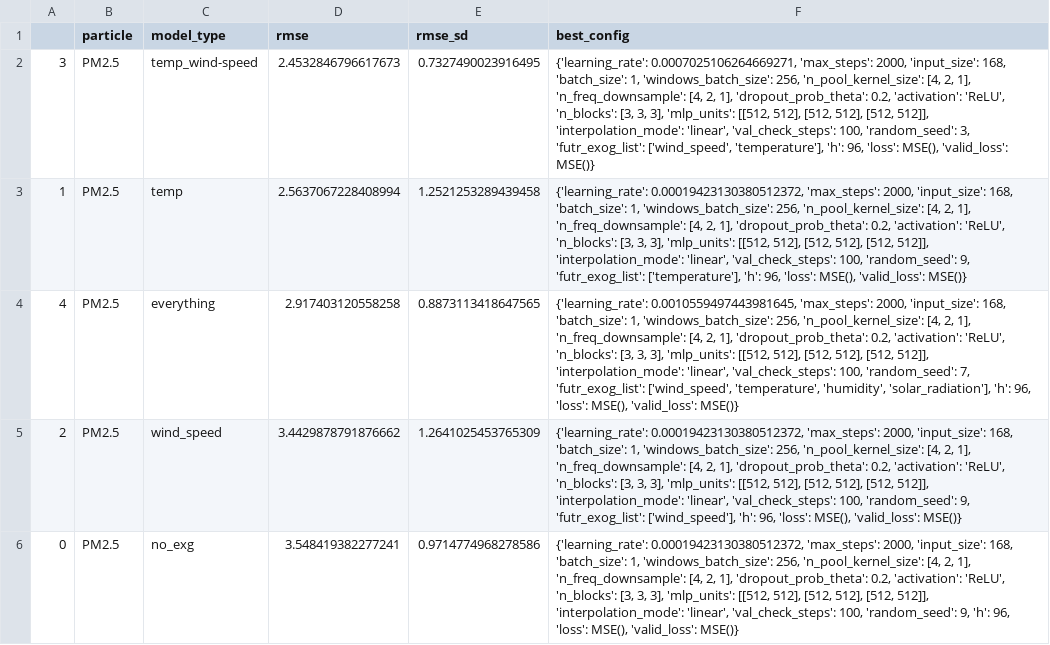
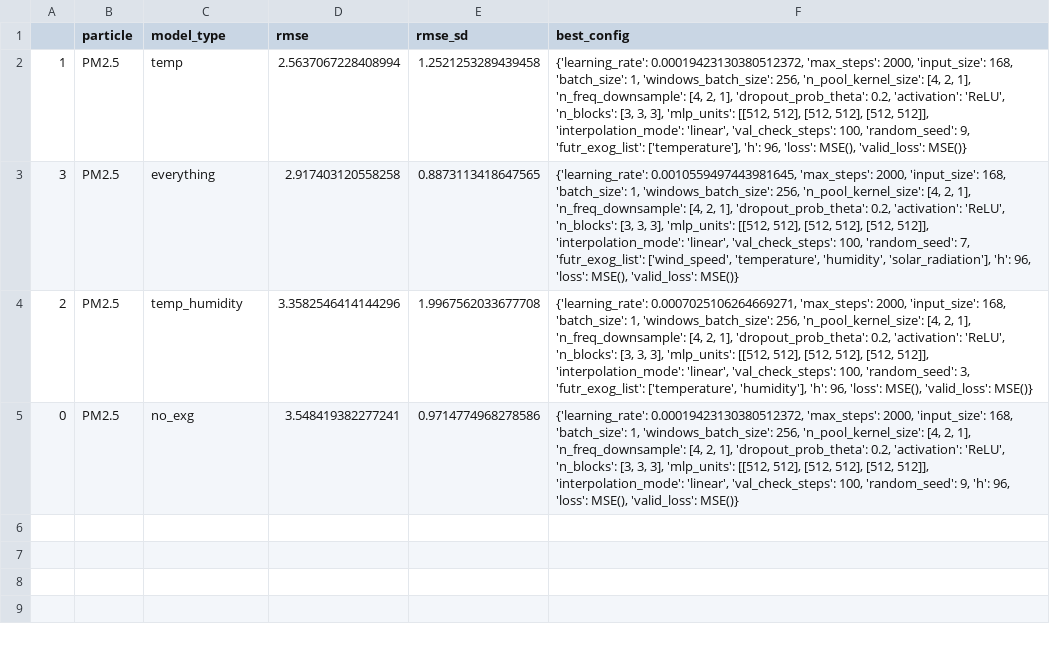
Before and after one commit to louisebphansen/air-quality-forecasting, a CSV file: out/cv_results/NHITS/PM2.5_cv_results.csv, drawn as a sheet.

```diff
--- a/out/cv_results/NHITS/PM2.5_cv_results.csv
+++ b/out/cv_results/NHITS/PM2.5_cv_results.csv
@@ -1,6 +1,5 @@
 ,particle,model_type,rmse,rmse_sd,best_config
-3,PM2.5,temp_wind-speed,2.4532846796617673,0.7327490023916495,"{'learning_rate': 0.0007025106264669271, 'max_steps': 2000, 'input_size': 168, 'batch_size': 1, 'windows_batch_size': 256, 'n_pool_kernel_size': [4, 2, 1], 'n_freq_downsample': [4, 2, 1], 'dropout_prob_theta': 0.2, 'activation': 'ReLU', 'n_blocks': [3, 3, 3], 'mlp_units': [[512, 512], [512, 512], [512, 512]], 'interpolation_mode': 'linear', 'val_check_steps': 100, 'random_seed': 3, 'futr_exog_list': ['wind_speed', 'temperature'], 'h': 96, 'loss': MSE(), 'valid_loss': MSE()}"
 1,PM2.5,temp,2.5637067228408994,1.2521253289439458,"{'learning_rate': 0.00019423130380512372, 'max_steps': 2000, 'input_size': 168, 'batch_size': 1, 'windows_batch_size': 256, 'n_pool_kernel_size': [4, 2, 1], 'n_freq_downsample': [4, 2, 1], 'dropout_prob_theta': 0.2, 'activation': 'ReLU', 'n_blocks': [3, 3, 3], 'mlp_units': [[512, 512], [512, 512], [512, 512]], 'interpolation_mode': 'linear', 'val_check_steps': 100, 'random_seed': 9, 'futr_exog_list': ['temperature'], 'h': 96, 'loss': MSE(), 'valid_loss': MSE()}"
-4,PM2.5,everything,2.917403120558258,0.8873113418647565,"{'learning_rate': 0.0010559497443981645, 'max_steps': 2000, 'input_size': 168, 'batch_size': 1, 'windows_batch_size': 256, 'n_pool_kernel_size': [4, 2, 1], 'n_freq_downsample': [4, 2, 1], 'dropout_prob_theta': 0.2, 'activation': 'ReLU', 'n_blocks': [3, 3, 3], 'mlp_units': [[512, 512], [512, 512], [512, 512]], 'interpolation_mode': 'linear', 'val_check_steps': 100, 'random_seed': 7, 'futr_exog_list': ['wind_speed', 'temperature', 'humidity', 'solar_radiation'], 'h': 96, 'loss': MSE(), 'valid_loss': MSE()}"
-2,PM2.5,wind_speed,3.4429878791876662,1.2641025453765309,"{'learning_rate': 0.00019423130380512372, 'max_steps': 2000, 'input_size': 168, 'batch_size': 1, 'windows_batch_size': 256, 'n_pool_kernel_size': [4, 2, 1], 'n_freq_downsample': [4, 2, 1], 'dropout_prob_theta': 0.2, 'activation': 'ReLU', 'n_blocks': [3, 3, 3], 'mlp_units': [[512, 512], [512, 512], [512, 512]], 'interpolation_mode': 'linear', 'val_check_steps': 100, 'random_seed': 9, 'futr_exog_list': ['wind_speed'], 'h': 96, 'loss': MSE(), 'valid_loss': MSE()}"
+3,PM2.5,everything,2.917403120558258,0.8873113418647565,"{'learning_rate': 0.0010559497443981645, 'max_steps': 2000, 'input_size': 168, 'batch_size': 1, 'windows_batch_size': 256, 'n_pool_kernel_size': [4, 2, 1], 'n_freq_downsample': [4, 2, 1], 'dropout_prob_theta': 0.2, 'activation': 'ReLU', 'n_blocks': [3, 3, 3], 'mlp_units': [[512, 512], [512, 512], [512, 512]], 'interpolation_mode': 'linear', 'val_check_steps': 100, 'random_seed': 7, 'futr_exog_list': ['wind_speed', 'temperature', 'humidity', 'solar_radiation'], 'h': 96, 'loss': MSE(), 'valid_loss': MSE()}"
+2,PM2.5,temp_humidity,3.3582546414144296,1.9967562033677708,"{'learning_rate': 0.0007025106264669271, 'max_steps': 2000, 'input_size': 168, 'batch_size': 1, 'windows_batch_size': 256, 'n_pool_kernel_size': [4, 2, 1], 'n_freq_downsample': [4, 2, 1], 'dropout_prob_theta': 0.2, 'activation': 'ReLU', 'n_blocks': [3, 3, 3], 'mlp_units': [[512, 512], [512, 512], [512, 512]], 'interpolation_mode': 'linear', 'val_check_steps': 100, 'random_seed': 3, 'futr_exog_list': ['temperature', 'humidity'], 'h': 96, 'loss': MSE(), 'valid_loss': MSE()}"
 0,PM2.5,no_exg,3.548419382277241,0.9714774968278586,"{'learning_rate': 0.00019423130380512372, 'max_steps': 2000, 'input_size': 168, 'batch_size': 1, 'windows_batch_size': 256, 'n_pool_kernel_size': [4, 2, 1], 'n_freq_downsample': [4, 2, 1], 'dropout_prob_theta': 0.2, 'activation': 'ReLU', 'n_blocks': [3, 3, 3], 'mlp_units': [[512, 512], [512, 512], [512, 512]], 'interpolation_mode': 'linear', 'val_check_steps': 100, 'random_seed': 9, 'h': 96, 'loss': MSE(), 'valid_loss': MSE()}"
```
Also changed, not shown: out/cv_results/NHITS/PM10_cv_results.csv, 18 other files.
